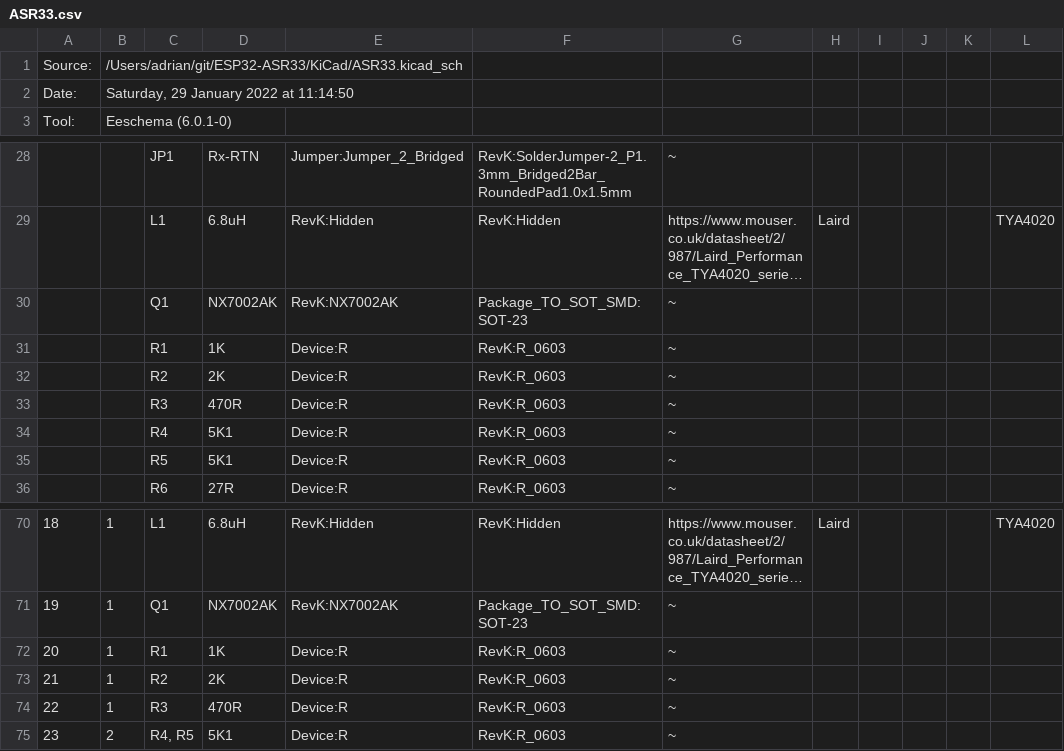
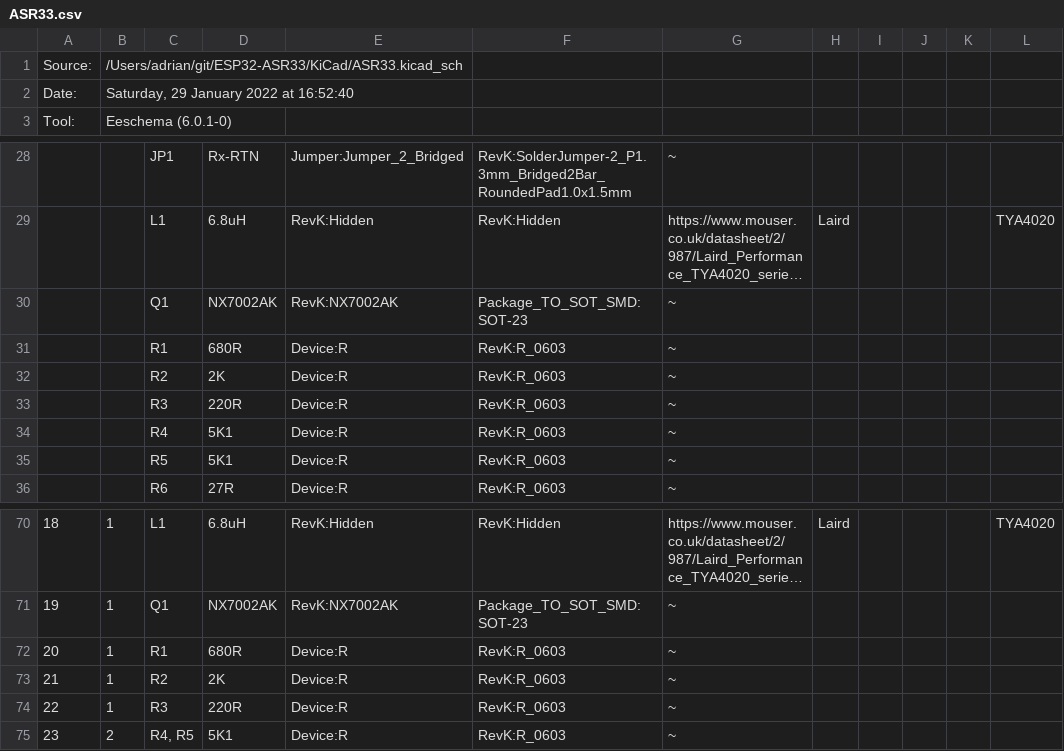
Before and after one commit to revk/ESP32-ASR33, a CSV file: KiCad/ASR33.csv, drawn as a sheet; only a part is shown, gaps mark what is left out; long unchanged cells end in ….

Commit message:
Fix resistor values on LED

```diff
--- a/KiCad/ASR33.csv
+++ b/KiCad/ASR33.csv
@@ -1,3 +1,3 @@
 "Source:","/Users/adrian/git/ESP32-ASR33/KiCad/ASR33.kicad_sch"
-"Date:","Saturday, 29 January 2022 at 11:14:50"
+"Date:","Saturday, 29 January 2022 at 16:52:40"
 "Tool:","Eeschema (6.0.1-0)"
@@ -30,5 +30,5 @@
 "","","Q1","NX7002AK","RevK:NX7002AK","Package_TO_SOT_SMD:SOT-23","~","","","","",""
-"","","R1","1K","Device:R","RevK:R_0603","~","","","","",""
+"","","R1","680R","Device:R","RevK:R_0603","~","","","","",""
 "","","R2","2K","Device:R","RevK:R_0603","~","","","","",""
-"","","R3","470R","Device:R","RevK:R_0603","~","","","","",""
+"","","R3","220R","Device:R","RevK:R_0603","~","","","","",""
 "","","R4","5K1","Device:R","RevK:R_0603","~","","","","",""
@@ -71,5 +71,5 @@
 "19","1","Q1","NX7002AK","RevK:NX7002AK","Package_TO_SOT_SMD:SOT-23","~","","","","",""
-"20","1","R1","1K","Device:R","RevK:R_0603","~","","","","",""
+"20","1","R1","680R","Device:R","RevK:R_0603","~","","","","",""
 "21","1","R2","2K","Device:R","RevK:R_0603","~","","","","",""
-"22","1","R3","470R","Device:R","RevK:R_0603","~","","","","",""
+"22","1","R3","220R","Device:R","RevK:R_0603","~","","","","",""
 "23","2","R4, R5","5K1","Device:R","RevK:R_0603","~","","","","",""
```
Also changed, not shown: 23 other files.
